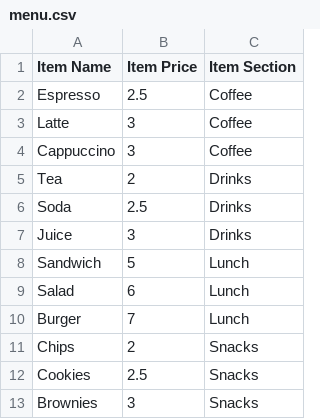
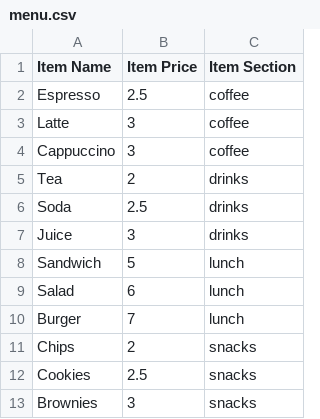
Before and after one commit to mpgibbs/single-html-menu, a CSV file: menu.csv, drawn as a sheet.

Commit message:
Update menu.csv

```diff
--- a/menu.csv
+++ b/menu.csv
@@ -1,13 +1,13 @@
 Item Name,Item Price,Item Section
-Espresso,2.5,Coffee
-Latte,3,Coffee
-Cappuccino,3,Coffee
-Tea,2,Drinks
-Soda,2.5,Drinks
-Juice,3,Drinks
-Sandwich,5,Lunch
-Salad,6,Lunch
-Burger,7,Lunch
-Chips,2,Snacks
-Cookies,2.5,Snacks
-Brownies,3,Snacks
+Espresso,2.5,coffee
+Latte,3,coffee
+Cappuccino,3,coffee
+Tea,2,drinks
+Soda,2.5,drinks
+Juice,3,drinks
+Sandwich,5,lunch
+Salad,6,lunch
+Burger,7,lunch
+Chips,2,snacks
+Cookies,2.5,snacks
+Brownies,3,snacks
```
